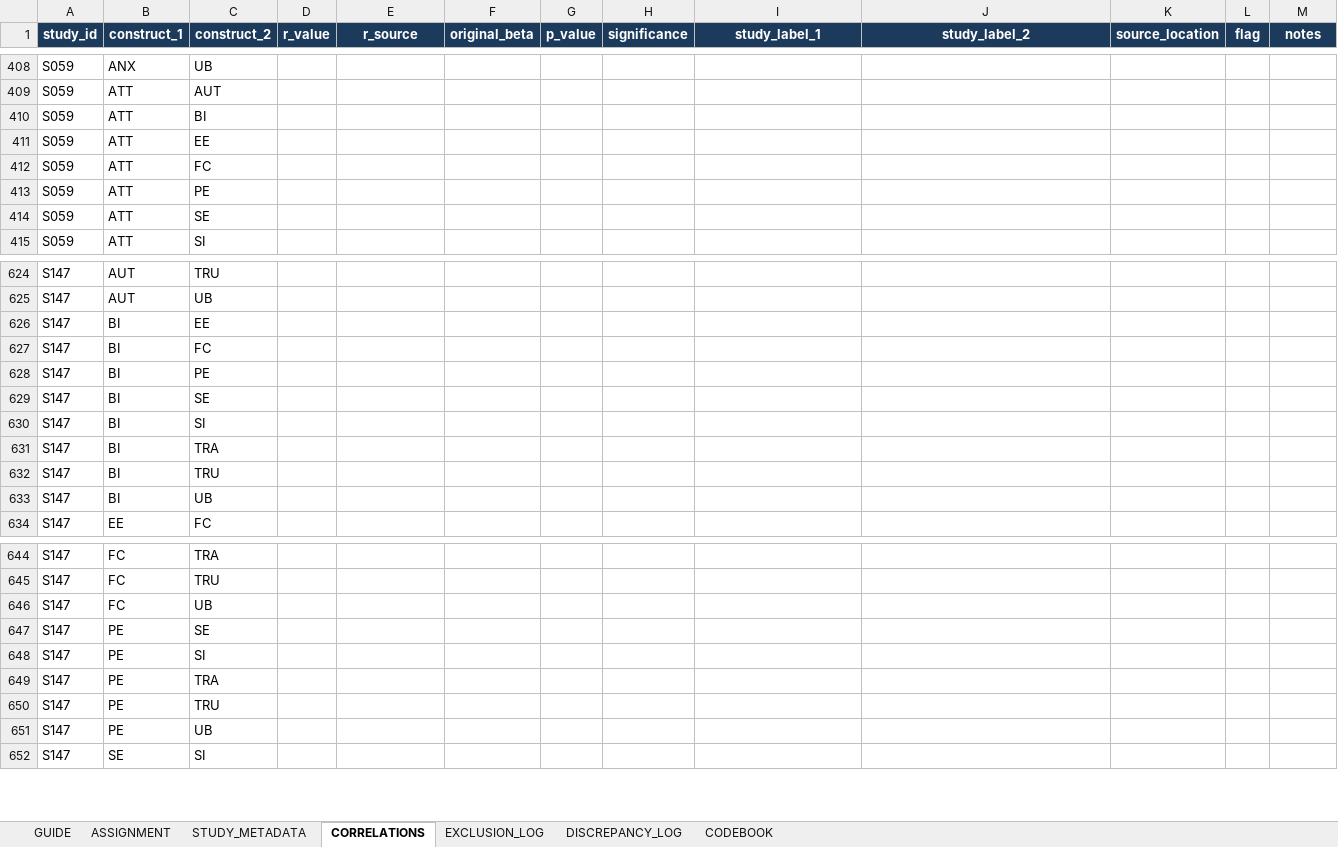
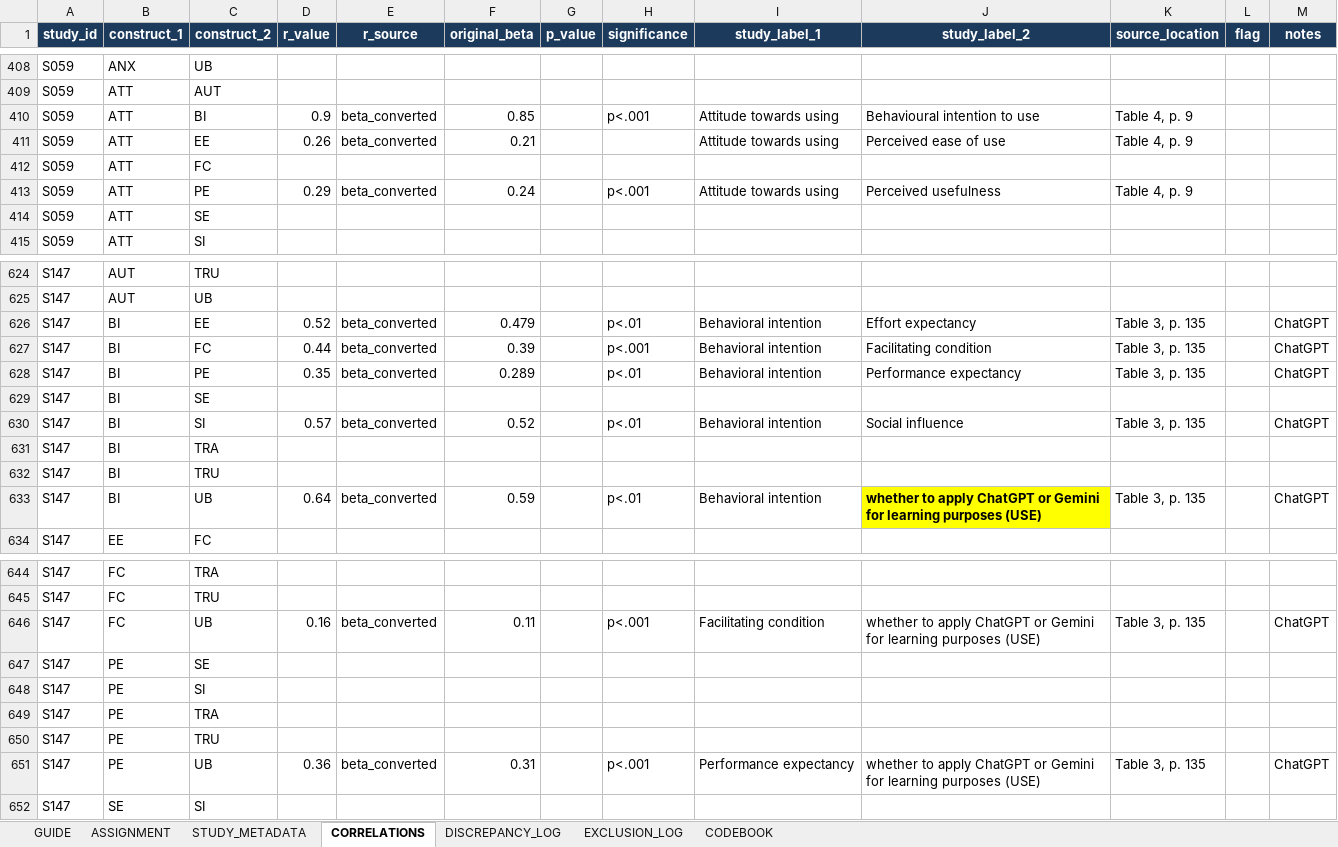
Before and after one commit to HosungYou/jornal_AI-adoption_meta, an Excel workbook: data/04_extraction/coder_packages/R3/AI_Adoption_MASEM_Coding_v3_R3.xlsx, sheet CORRELATIONS, drawn as a sheet; only a part is shown, gaps mark what is left out; values as stored, in another font and other column widths than the file's, no borders; removed rows and columns are numbered as before the commit, all else as after; the diff covers the shown part only; the diff names each change by its address in the sheet, - before the commit and + after, or states it on an @@ line.

```diff
--- a/data/04_extraction/coder_packages/R3/AI_Adoption_MASEM_Coding_v3_R3.xlsx (sheet CORRELATIONS)
+++ b/data/04_extraction/coder_packages/R3/AI_Adoption_MASEM_Coding_v3_R3.xlsx (sheet CORRELATIONS)
@@ sheet tab order changed: GUIDE | ASSIGNMENT | STUDY_METADATA | CORRELATIONS | DISCREPANCY_LOG | EXCLUSION_LOG | CODEBOOK @@
-D410 (r_value): (empty)
+D410 (r_value): 0.9
-E410:E411 (r_source): (empty)
+E410:E411 (r_source): beta_converted
-F410 (original_beta): (empty)
+F410 (original_beta): 0.85
-H410 (significance): (empty)
+H410 (significance): p<.001
-I410:I411 (study_label_1): (empty)
+I410:I411 (study_label_1): Attitude towards using
-J410 (study_label_2): (empty)
+J410 (study_label_2): Behavioural intention to use
-K410:K411 (source_location): (empty)
+K410:K411 (source_location): Table 4, p. 9
-D411 (r_value): (empty)
+D411 (r_value): 0.26
-F411 (original_beta): (empty)
+F411 (original_beta): 0.21
-J411 (study_label_2): (empty)
+J411 (study_label_2): Perceived ease of use
-D413 (r_value): (empty)
+D413 (r_value): 0.29
-E413 (r_source): (empty)
+E413 (r_source): beta_converted
-F413 (original_beta): (empty)
+F413 (original_beta): 0.24
-H413 (significance): (empty)
+H413 (significance): p<.001
-I413 (study_label_1): (empty)
+I413 (study_label_1): Attitude towards using
-J413 (study_label_2): (empty)
+J413 (study_label_2): Perceived usefulness
-K413 (source_location): (empty)
+K413 (source_location): Table 4, p. 9
-row 626: S147 | BI | EE
-row 627: S147 | BI | FC
-row 628: S147 | BI | PE
+row 626: S147 | BI | EE | 0.52 | beta_converted | 0.479 |  | p<.01 | Behavioral intention | Effort expectancy | Table 3, p. 135 |  | ChatGPT
+row 627: S147 | BI | FC | 0.44 | beta_converted | 0.39 |  | p<.001 | Behavioral intention | Facilitating condition | Table 3, p. 135 |  | ChatGPT
+row 628: S147 | BI | PE | 0.35 | beta_converted | 0.289 |  | p<.01 | Behavioral intention | Performance expectancy | Table 3, p. 135 |  | ChatGPT
-row 630: S147 | BI | SI
+row 630: S147 | BI | SI | 0.57 | beta_converted | 0.52 |  | p<.01 | Behavioral intention | Social influence | Table 3, p. 135 |  | ChatGPT
-row 633: S147 | BI | UB
+row 633: S147 | BI | UB | 0.64 | beta_converted | 0.59 |  | p<.01 | Behavioral intention | whether to apply ChatGPT or Gemini for learning purposes (USE) | Table 3, p. 135 |  | ChatGPT
-row 646: S147 | FC | UB
+row 646: S147 | FC | UB | 0.16 | beta_converted | 0.11 |  | p<.001 | Facilitating condition | whether to apply ChatGPT or Gemini for learning purposes (USE) | Table 3, p. 135 |  | ChatGPT
-row 651: S147 | PE | UB
+row 651: S147 | PE | UB | 0.36 | beta_converted | 0.31 |  | p<.001 | Performance expectancy | whether to apply ChatGPT or Gemini for learning purposes (USE) | Table 3, p. 135 |  | ChatGPT
```
Also changed, not shown: 2 added rows, 2 removed rows and 361 edited cells elsewhere in this sheet, sheet DISCREPANCY_LOG, sheet STUDY_METADATA, sheet ASSIGNMENT, data/04_extraction/coder_packages/R1/AI_Adoption_MASEM_Coding_v3_R1.xlsx, data/04_extraction/coder_packages/R2/AI_Adoption_MASEM_Coding_v3_R2.xlsx, 3 other files.
